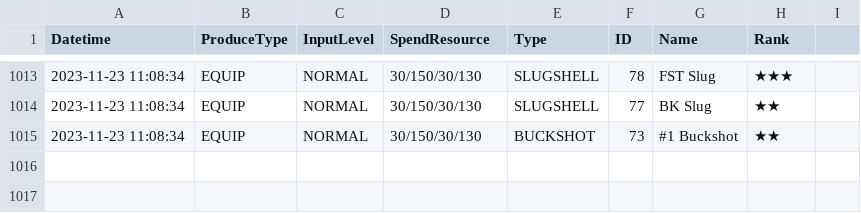
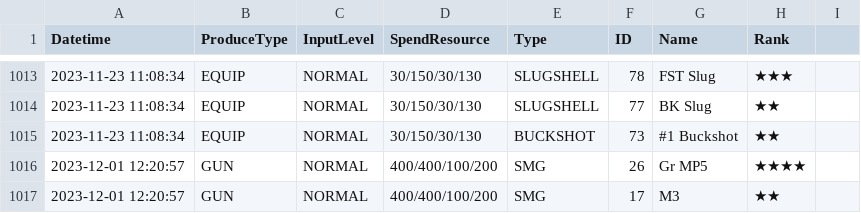
Before and after one commit to randomqwerty/randomqwerty_gfl, a CSV file: Randomqwerty_562858_production.csv, drawn as a sheet; only a part is shown, gaps mark what is left out.

```diff
--- a/Randomqwerty_562858_production.csv
+++ b/Randomqwerty_562858_production.csv
@@ -1015 +1015,3 @@
 2023-11-23 11:08:34,EQUIP,NORMAL,30/150/30/130,BUCKSHOT,73,#1 Buckshot,★★,
+2023-12-01 12:20:57,GUN,NORMAL,400/400/100/200,SMG,26,Gr MP5,★★★★,
+2023-12-01 12:20:57,GUN,NORMAL,400/400/100/200,SMG,17,M3,★★,
```
Also changed, not shown: Randomqwerty_562858__theater_optimize_team.csv, Randomqwerty_562858_coalition_info.csv, 8 other files.
